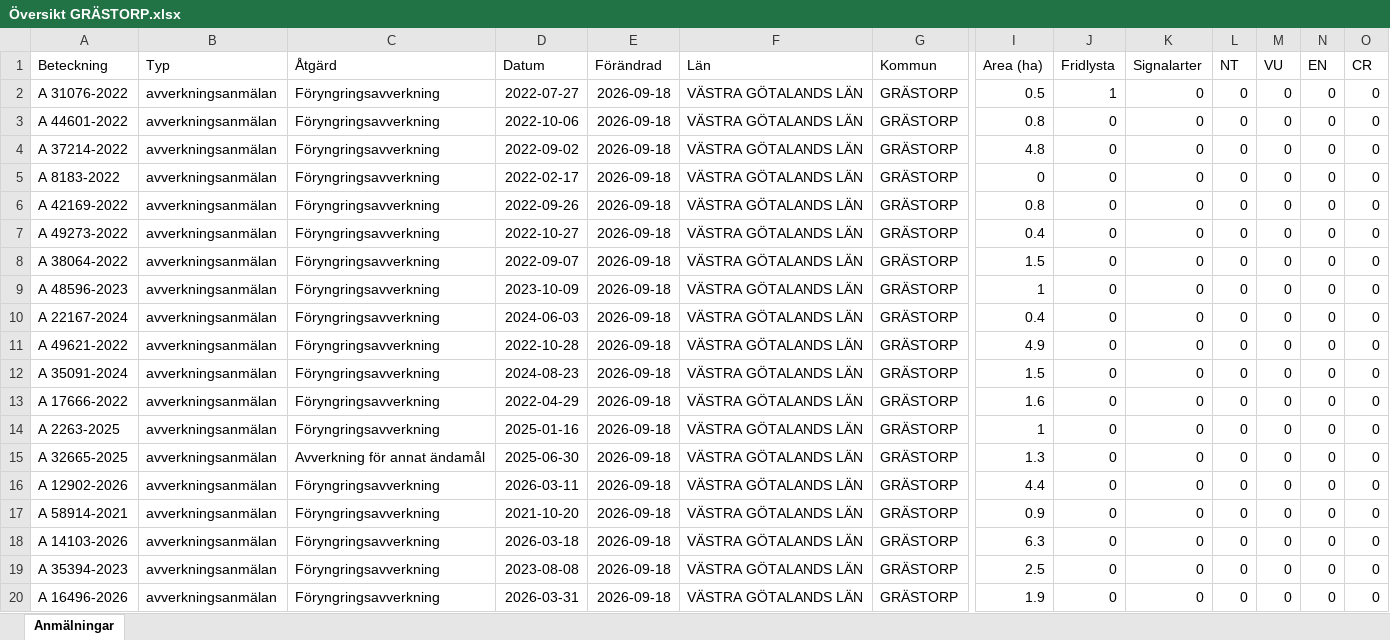
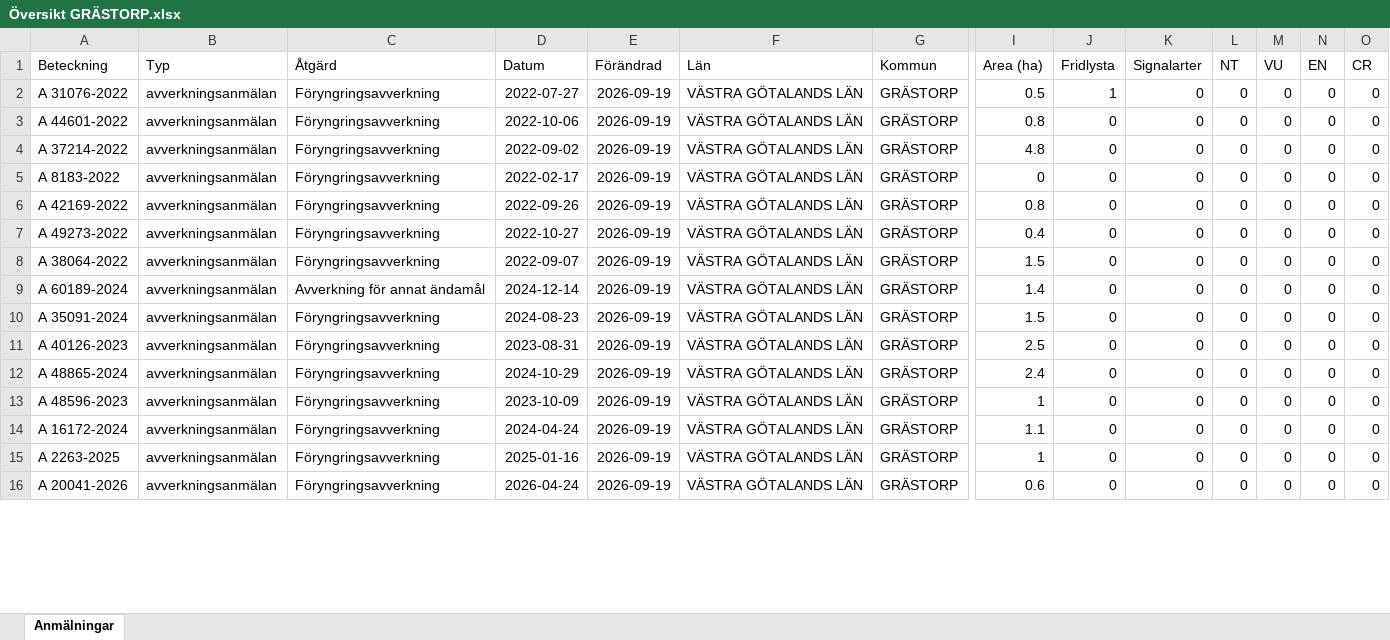
Before and after one commit to klasma/Logging_1444, an Excel workbook: Översikt GRÄSTORP.xlsx, sheet Anmälningar, drawn as a sheet; only a part is shown, gaps mark what is left out; values as stored, in another font and other column widths than the file's, no borders; removed rows and columns are numbered as before the commit, all else as after; rows hold the shown columns only; the diff covers the shown part only; the diff names each change by its address in the sheet, - before the commit and + after, or states it on an @@ line.

```diff
--- a/Översikt GRÄSTORP.xlsx (sheet Anmälningar)
+++ b/Översikt GRÄSTORP.xlsx (sheet Anmälningar)
-E2:E8 (Förändrad): 2026-09-18
+E2:E8 (Förändrad): 2026-09-19
-row 9: A 48596-2023 | avverkningsanmälan | Föryngringsavverkning | 2023-10-09 | 2026-09-18 | VÄSTRA GÖTALANDS LÄN | GRÄSTORP | 1 | 0 | 0 | 0 | 0 | 0 | 0
-row 10: A 22167-2024 | avverkningsanmälan | Föryngringsavverkning | 2024-06-03 | 2026-09-18 | VÄSTRA GÖTALANDS LÄN | GRÄSTORP | 0.4 | 0 | 0 | 0 | 0 | 0 | 0
-A9 (Beteckning): A 49621-2022
+A9 (Beteckning): A 60189-2024
-C9 (Åtgärd): Föryngringsavverkning
+C9 (Åtgärd): Avverkning för annat ändamål
-D9 (Datum): 2022-10-28
+D9 (Datum): 2024-12-14
-E9:E10 (Förändrad): 2026-09-18
+E9:E10 (Förändrad): 2026-09-19
-I9 (Area (ha)): 4.9
+I9 (Area (ha)): 1.4
-row 13: A 17666-2022 | avverkningsanmälan | Föryngringsavverkning | 2022-04-29 | 2026-09-18 | VÄSTRA GÖTALANDS LÄN | GRÄSTORP | 1.6 | 0 | 0 | 0 | 0 | 0 | 0
-A11 (Beteckning): A 2263-2025
+A11 (Beteckning): A 40126-2023
-D11 (Datum): 2025-01-16
+D11 (Datum): 2023-08-31
-E11 (Förändrad): 2026-09-18
+E11 (Förändrad): 2026-09-19
-I11 (Area (ha)): 1
+I11 (Area (ha)): 2.5
-row 15: A 32665-2025 | avverkningsanmälan | Avverkning för annat ändamål | 2025-06-30 | 2026-09-18 | VÄSTRA GÖTALANDS LÄN | GRÄSTORP | 1.3 | 0 | 0 | 0 | 0 | 0 | 0
-A12 (Beteckning): A 12902-2026
+A12 (Beteckning): A 48865-2024
-D12 (Datum): 2026-03-11
+D12 (Datum): 2024-10-29
-E12:E16 (Förändrad): 2026-09-18
+E12:E16 (Förändrad): 2026-09-19
-I12 (Area (ha)): 4.4
+I12 (Area (ha)): 2.4
-A13 (Beteckning): A 58914-2021
+A13 (Beteckning): A 48596-2023
-D13 (Datum): 2021-10-20
+D13 (Datum): 2023-10-09
-I13 (Area (ha)): 0.9
+I13 (Area (ha)): 1
-A14 (Beteckning): A 14103-2026
+A14 (Beteckning): A 16172-2024
-D14 (Datum): 2026-03-18
+D14 (Datum): 2024-04-24
-I14 (Area (ha)): 6.3
+I14 (Area (ha)): 1.1
-A15 (Beteckning): A 35394-2023
+A15 (Beteckning): A 2263-2025
-D15 (Datum): 2023-08-08
+D15 (Datum): 2025-01-16
-I15 (Area (ha)): 2.5
+I15 (Area (ha)): 1
-A16 (Beteckning): A 16496-2026
+A16 (Beteckning): A 20041-2026
-D16 (Datum): 2026-03-31
+D16 (Datum): 2026-04-24
-I16 (Area (ha)): 1.9
+I16 (Area (ha)): 0.6
```
Also changed, not shown: 20 added rows, 16 removed rows and 55 edited cells elsewhere in this sheet, artfynd/A 31076-2022 artfynd.xlsx, 6 other files.
